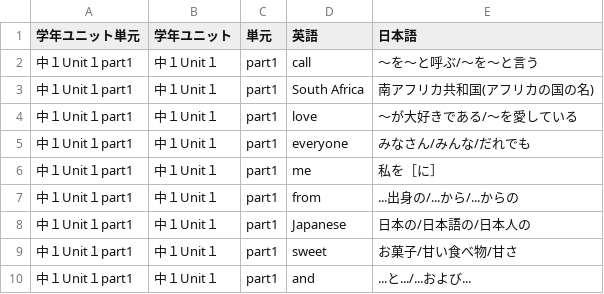
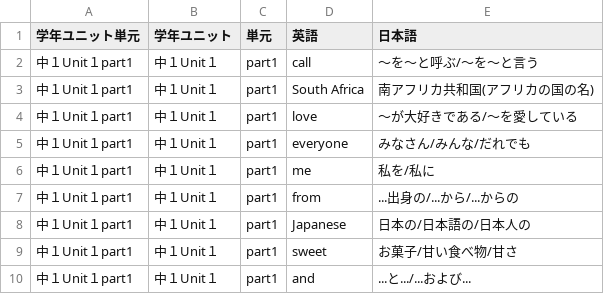
Before and after one commit to kohiramotonetz-create/student-app, a CSV file: public/wordlist.csv, drawn as a sheet; only a part is shown.

Commit message:
単語２

```diff
--- a/public/wordlist.csv
+++ b/public/wordlist.csv
@@ -5,3 +5,3 @@
 中１Unit１part1,中１Unit１,part1,everyone,みなさん/みんな/だれでも
-中１Unit１part1,中１Unit１,part1,me,私を［に］
+中１Unit１part1,中１Unit１,part1,me,私を/私に
 中１Unit１part1,中１Unit１,part1,from,...出身の/...から/...からの
```
